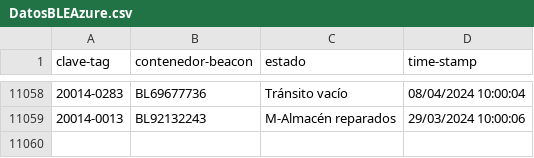
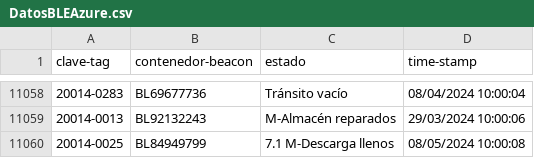
Before and after one commit to JavierNavaridasM/SmartContainerAUTO, a CSV file: DatosBLEAzure.csv, drawn as a sheet; only a part is shown, gaps mark what is left out.

```diff
--- a/DatosBLEAzure.csv
+++ b/DatosBLEAzure.csv
@@ -11059 +11059,2 @@ clave-tag,contenedor-beacon,estado,time-stamp
 20014-0013,BL92132243,M-Almacén reparados,29/03/2024 10:00:06
+20014-0025,BL84949799,7.1 M-Descarga llenos,08/05/2024 10:00:08
```
Also changed, not shown: 1 other file.
